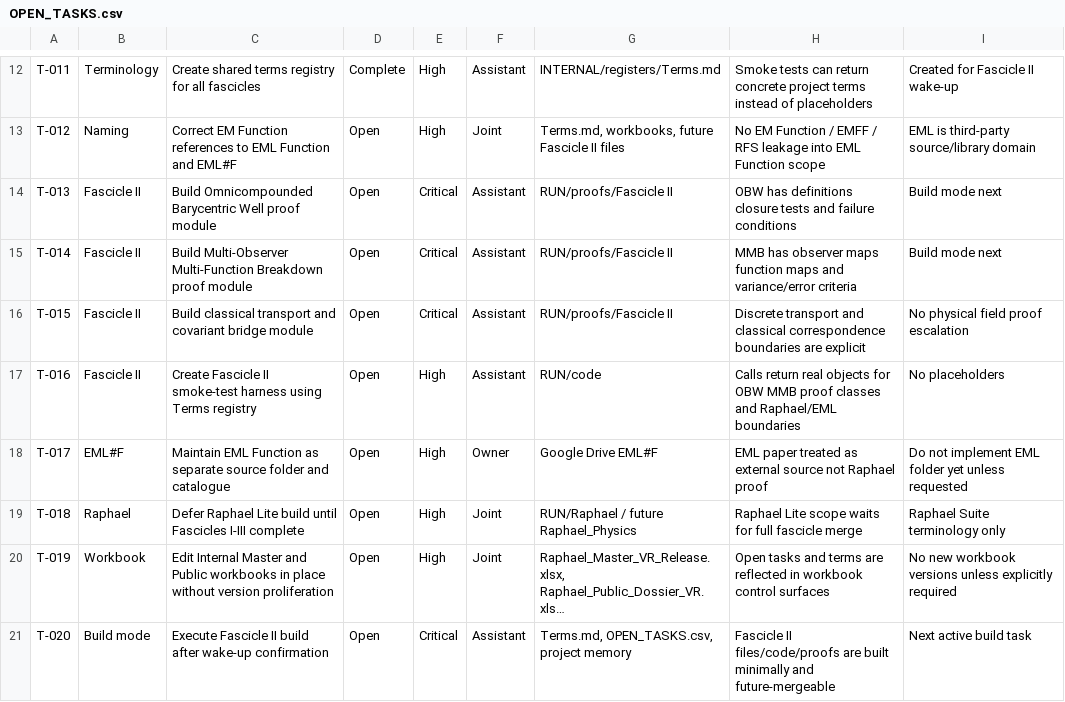
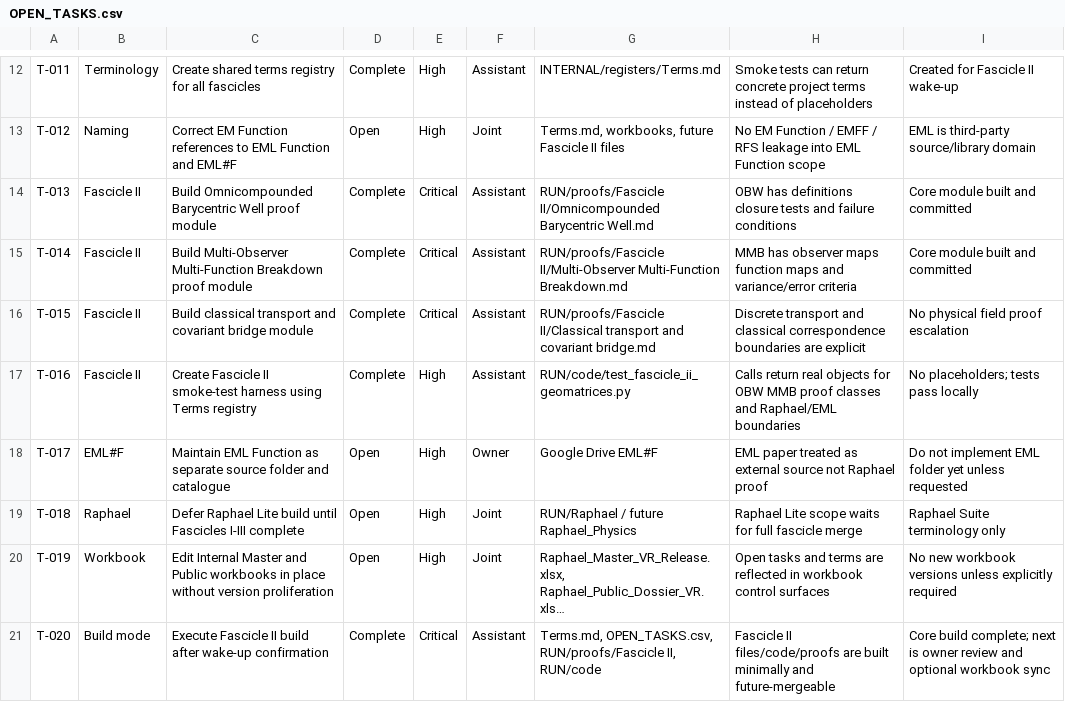
Before and after one commit to NCNBOUWER/Raphael, a CSV file: N^3/INTERNAL/registers/OPEN_TASKS.csv, drawn as a sheet; only a part is shown, gaps mark what is left out; long unchanged cells end in …; the diff names each change by its address in the sheet, - before the commit and + after, or states it on an @@ line.

Commit message:
control: mark Fascicle II core build tasks complete

```diff
--- a/N^3/INTERNAL/registers/OPEN_TASKS.csv
+++ b/N^3/INTERNAL/registers/OPEN_TASKS.csv
-D14:D17: Open
+D14:D17: Complete
-G14: RUN/proofs/Fascicle II
+G14: RUN/proofs/Fascicle II/Omnicompounded Barycentric Well.md
-I14:I15: Build mode next
+I14:I15: Core module built and committed
-G15: RUN/proofs/Fascicle II
+G15: RUN/proofs/Fascicle II/Multi-Observer Multi-Function Breakdown.md
-G16: RUN/proofs/Fascicle II
+G16: RUN/proofs/Fascicle II/Classical transport and covariant bridge.md
-G17: RUN/code
+G17: RUN/code/test_fascicle_ii_geomatrices.py
-I17: No placeholders
+I17: No placeholders; tests pass locally
-D21: Open
+D21: Complete
-G21: Terms.md, OPEN_TASKS.csv, project memory
+G21: Terms.md, OPEN_TASKS.csv, RUN/proofs/Fascicle II, RUN/code
-I21: Next active build task
+I21: Core build complete; next is owner review and optional workbook sync
```
